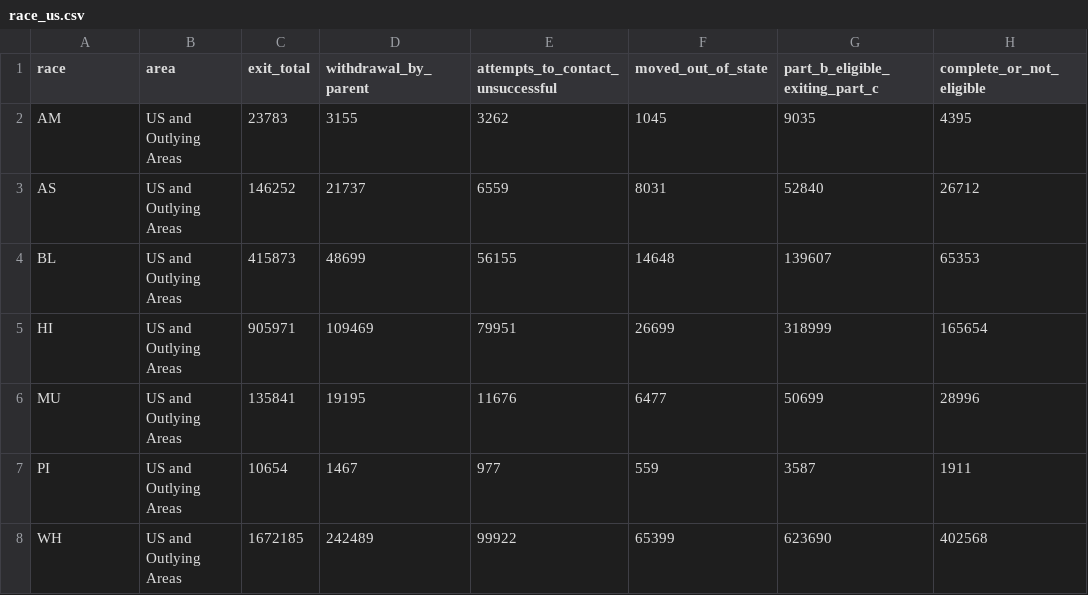
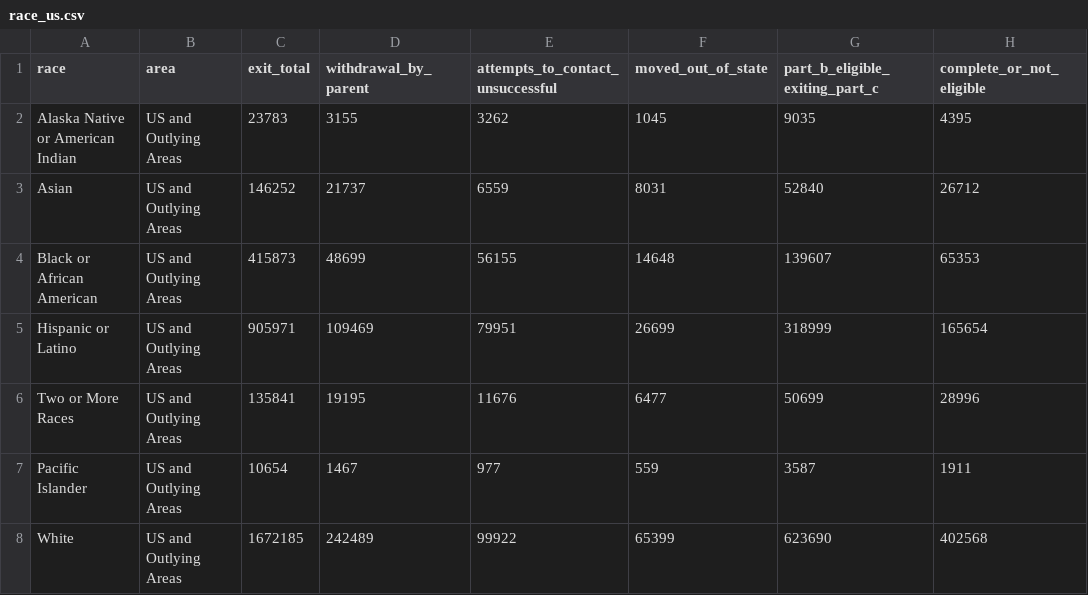
Before and after one commit to maihata/EDLD652_Diss, a CSV file: Data/race_us.csv, drawn as a sheet; only a part is shown; the diff names each change by its address in the sheet, - before the commit and + after, or states it on an @@ line.

```diff
--- a/Data/race_us.csv
+++ b/Data/race_us.csv
-A2 (race): AM
+A2 (race): Alaska Native or American Indian
-A3 (race): AS
+A3 (race): Asian
-A4 (race): BL
+A4 (race): Black or African American
-A5 (race): HI
+A5 (race): Hispanic or Latino
-A6 (race): MU
+A6 (race): Two or More Races
-A7 (race): PI
+A7 (race): Pacific Islander
-A8 (race): WH
+A8 (race): White
```
Also changed, not shown: Data/race_us_chart.csv, Data/us_data_long.csv, 23 other files.
